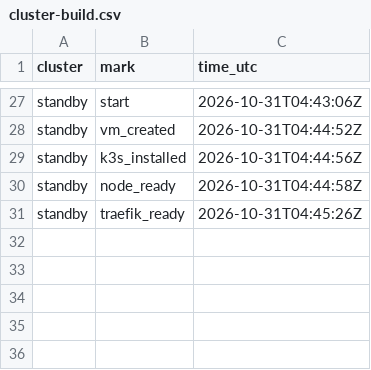
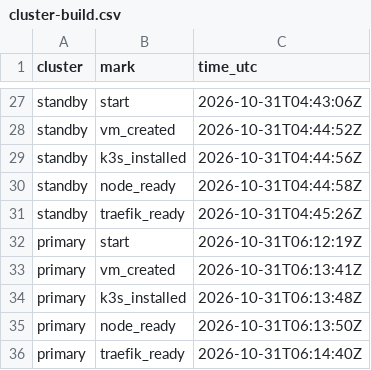
Before and after one commit to qivarnq3g/cloud-native-disaster-recovery, a CSV file: data/azure/cluster-build.csv, drawn as a sheet; only a part is shown, gaps mark what is left out.

```diff
--- a/data/azure/cluster-build.csv
+++ b/data/azure/cluster-build.csv
@@ -31 +31,6 @@ standby,node_ready,2026-10-31T04:44:58Z
 standby,traefik_ready,2026-10-31T04:45:26Z
+primary,start,2026-10-31T06:12:19Z
+primary,vm_created,2026-10-31T06:13:41Z
+primary,k3s_installed,2026-10-31T06:13:48Z
+primary,node_ready,2026-10-31T06:13:50Z
+primary,traefik_ready,2026-10-31T06:14:40Z
```
Also changed, not shown: data/azure/deploy.csv, data/azure/dns-switch.csv, 11 other files.
